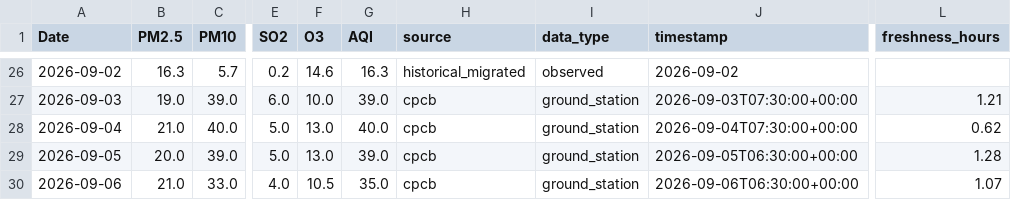
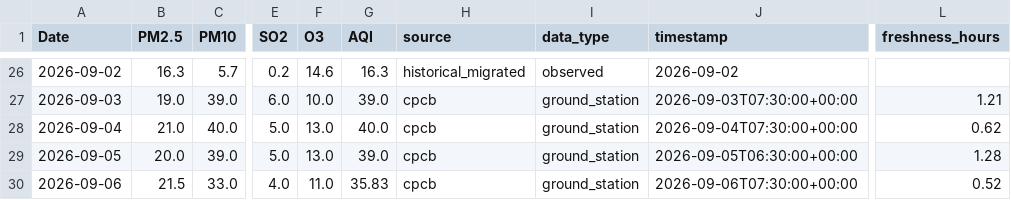
Before and after one commit to vaibhavpadhiyar/Mumbai-AQI-prediction, a CSV file: data/live_history.csv, drawn as a sheet; only a part is shown, gaps mark what is left out; the diff names each change by its address in the sheet, - before the commit and + after, or states it on an @@ line.

```diff
--- a/data/live_history.csv
+++ b/data/live_history.csv
-B30 (PM2.5): 21.0
+B30 (PM2.5): 21.5
-F30 (O3): 10.5
+F30 (O3): 11.0
-G30 (AQI): 35.0
+G30 (AQI): 35.83
-J30 (timestamp): 2026-09-06T06:30:00+00:00
+J30 (timestamp): 2026-09-06T07:30:00+00:00
-L30 (freshness_hours): 1.07
+L30 (freshness_hours): 0.52
```
